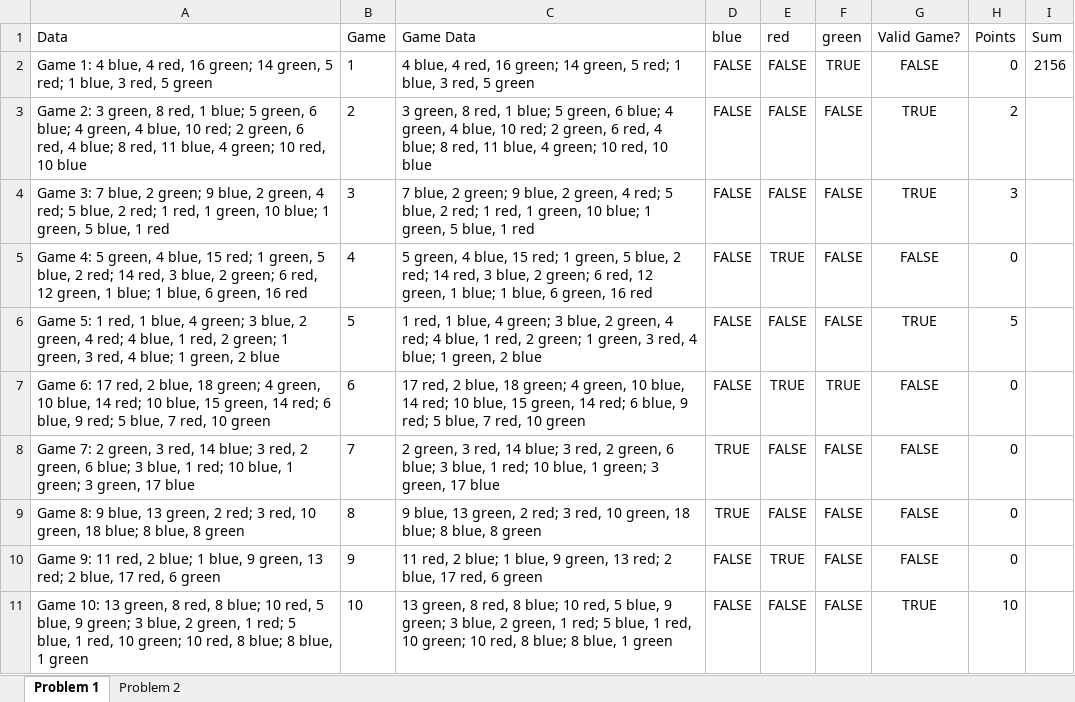
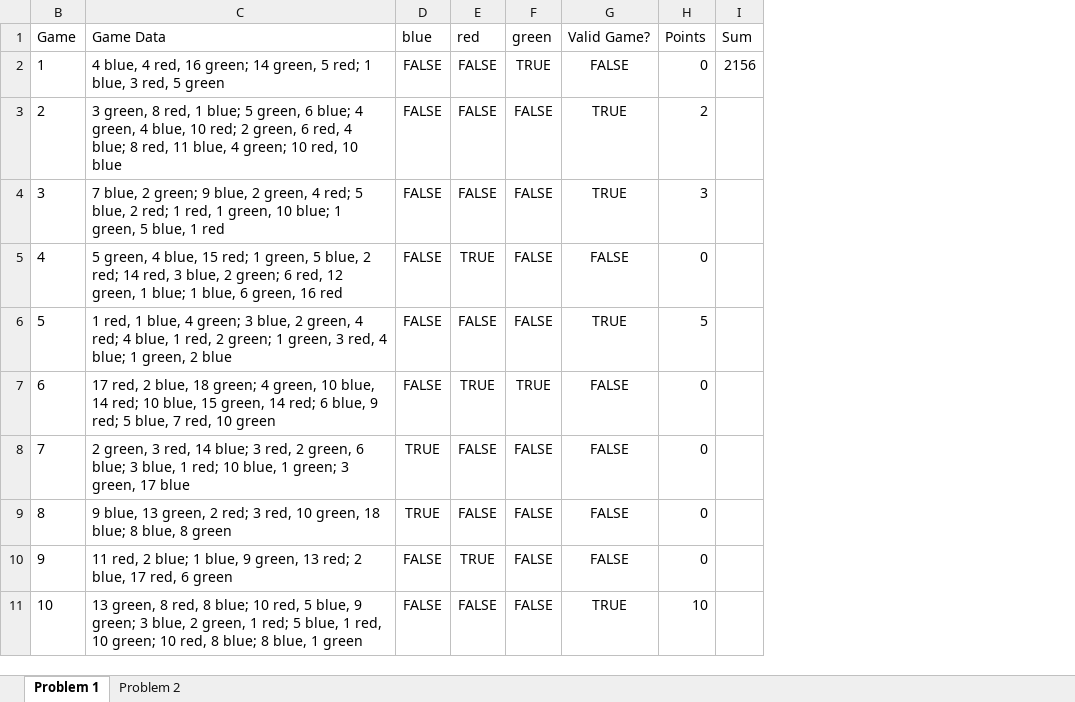
Before and after one commit to RickeshMistry95/AdventOfCode_2023_Excel, an Excel workbook: Day 2.xlsx, sheet Problem 1, drawn as a sheet; only a part is shown; values as stored, in another font and other column widths than the file's, no borders; the diff names each change by its address in the sheet, - before the commit and + after, or states it on an @@ line.

```diff
--- a/Day 2.xlsx (sheet Problem 1)
+++ b/Day 2.xlsx (sheet Problem 1)
@@ column A (Data) hidden, rows 2-11: Game 1: 4 blue, 4 red, 16 green; 14 green, 5 red; 1 blue, 3 red, 5 green | Game 2: 3 green, 8 red, 1 blue; 5 green, 6 blue; 4 green, 4 blue, 10 red; 2 green, 6 red, 4 blue; 8 red, 11 blue, 4 green; 10 red, 10 blue | Game 3: 7 blue, 2 green; 9 blue, 2 green, 4 red; 5 blue, 2 red; 1 red, 1 green, 10 blue; 1 green, 5 blue, 1 red | Game 4: 5 green, 4 blue, 15 red; 1 green, 5 blue, 2 red; 14 red, 3 blue, 2 green; 6 red, 12 green, 1 blue; 1 blue, 6 green, 16 red | Game 5: 1 red, 1 blue, 4 green; 3 blue, 2 green, 4 red; 4 blue, 1 red, 2 green; 1 green, 3 red, 4 blue; 1 green, 2 blue | Game 6: 17 red, 2 blue, 18 green; 4 green, 10 blue, 14 red; 10 blue, 15 green, 14 red; 6 blue, 9 red; 5 blue, 7 red, 10 green | Game 7: 2 green, 3 red, 14 blue; 3 red, 2 green, 6 blue; 3 blue, 1 red; 10 blue, 1 green; 3 green, 17 blue | Game 8: 9 blue, 13 green, 2 red; 3 red, 10 green, 18 blue; 8 blue, 8 green | Game 9: 11 red, 2 blue; 1 blue, 9 green, 13 red; 2 blue, 17 red, 6 green | Game 10: 13 green, 8 red, 8 blue; 10 red, 5 blue, 9 green; 3 blue, 2 green, 1 red; 5 blue, 1 red, 10 green; 10 red, 8 blue; 8 blue, 1 green @@
```
Also changed, not shown: Day 1.xlsx, 4 other files.
